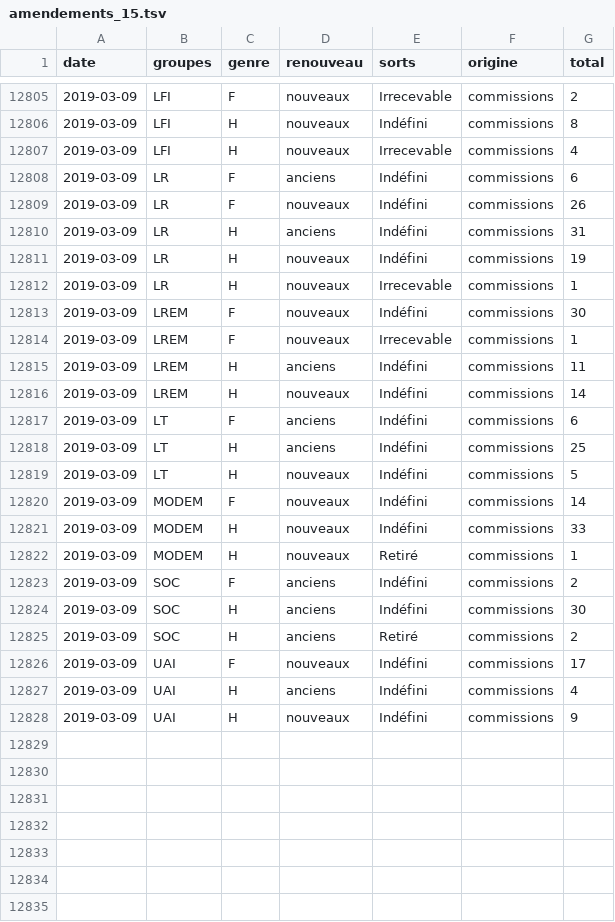
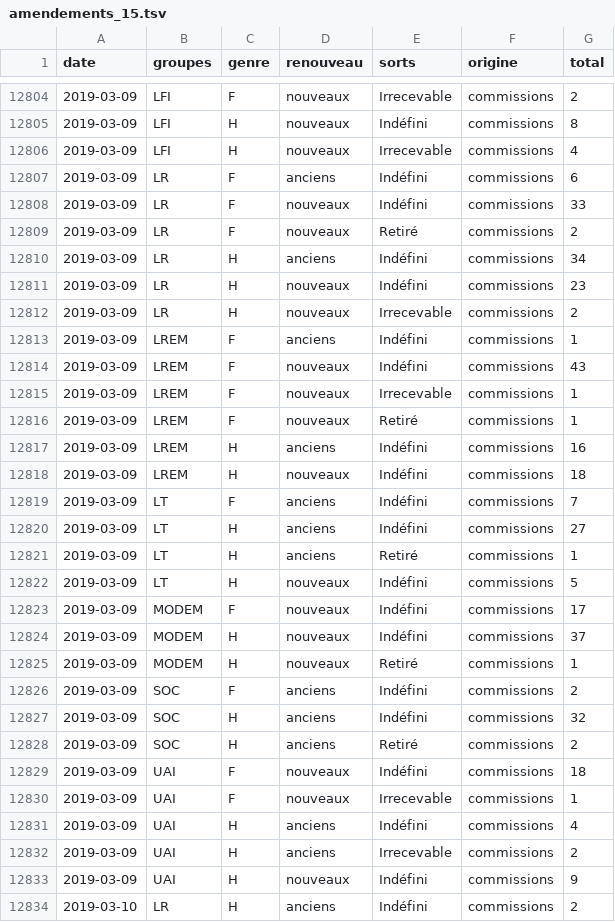
Before and after one commit to RouxRC/parole, a TSV file: data/amendements_15.tsv, drawn as a sheet; only a part is shown, gaps mark what is left out; the diff covers the shown part only.

Commit message:
autoupdate LEG15

```diff
--- a/data/amendements_15.tsv
+++ b/data/amendements_15.tsv
@@ -12808,21 +12807,28 @@ date	groupes	genre	renouveau	sorts	origine	total
 2019-03-09	LR	F	anciens	Indéfini	commissions	6
-2019-03-09	LR	F	nouveaux	Indéfini	commissions	26
-2019-03-09	LR	H	anciens	Indéfini	commissions	31
-2019-03-09	LR	H	nouveaux	Indéfini	commissions	19
-2019-03-09	LR	H	nouveaux	Irrecevable	commissions	1
-2019-03-09	LREM	F	nouveaux	Indéfini	commissions	30
+2019-03-09	LR	F	nouveaux	Indéfini	commissions	33
+2019-03-09	LR	F	nouveaux	Retiré	commissions	2
+2019-03-09	LR	H	anciens	Indéfini	commissions	34
+2019-03-09	LR	H	nouveaux	Indéfini	commissions	23
+2019-03-09	LR	H	nouveaux	Irrecevable	commissions	2
+2019-03-09	LREM	F	anciens	Indéfini	commissions	1
+2019-03-09	LREM	F	nouveaux	Indéfini	commissions	43
 2019-03-09	LREM	F	nouveaux	Irrecevable	commissions	1
-2019-03-09	LREM	H	anciens	Indéfini	commissions	11
-2019-03-09	LREM	H	nouveaux	Indéfini	commissions	14
-2019-03-09	LT	F	anciens	Indéfini	commissions	6
-2019-03-09	LT	H	anciens	Indéfini	commissions	25
+2019-03-09	LREM	F	nouveaux	Retiré	commissions	1
+2019-03-09	LREM	H	anciens	Indéfini	commissions	16
+2019-03-09	LREM	H	nouveaux	Indéfini	commissions	18
+2019-03-09	LT	F	anciens	Indéfini	commissions	7
+2019-03-09	LT	H	anciens	Indéfini	commissions	27
+2019-03-09	LT	H	anciens	Retiré	commissions	1
 2019-03-09	LT	H	nouveaux	Indéfini	commissions	5
-2019-03-09	MODEM	F	nouveaux	Indéfini	commissions	14
-2019-03-09	MODEM	H	nouveaux	Indéfini	commissions	33
+2019-03-09	MODEM	F	nouveaux	Indéfini	commissions	17
+2019-03-09	MODEM	H	nouveaux	Indéfini	commissions	37
 2019-03-09	MODEM	H	nouveaux	Retiré	commissions	1
 2019-03-09	SOC	F	anciens	Indéfini	commissions	2
-2019-03-09	SOC	H	anciens	Indéfini	commissions	30
+2019-03-09	SOC	H	anciens	Indéfini	commissions	32
 2019-03-09	SOC	H	anciens	Retiré	commissions	2
-2019-03-09	UAI	F	nouveaux	Indéfini	commissions	17
+2019-03-09	UAI	F	nouveaux	Indéfini	commissions	18
+2019-03-09	UAI	F	nouveaux	Irrecevable	commissions	1
 2019-03-09	UAI	H	anciens	Indéfini	commissions	4
+2019-03-09	UAI	H	anciens	Irrecevable	commissions	2
 2019-03-09	UAI	H	nouveaux	Indéfini	commissions	9
+2019-03-10	LR	H	anciens	Indéfini	commissions	2
```
Also changed, not shown: 5 added rows, 1 removed row and 24 edited cells elsewhere in this file.
